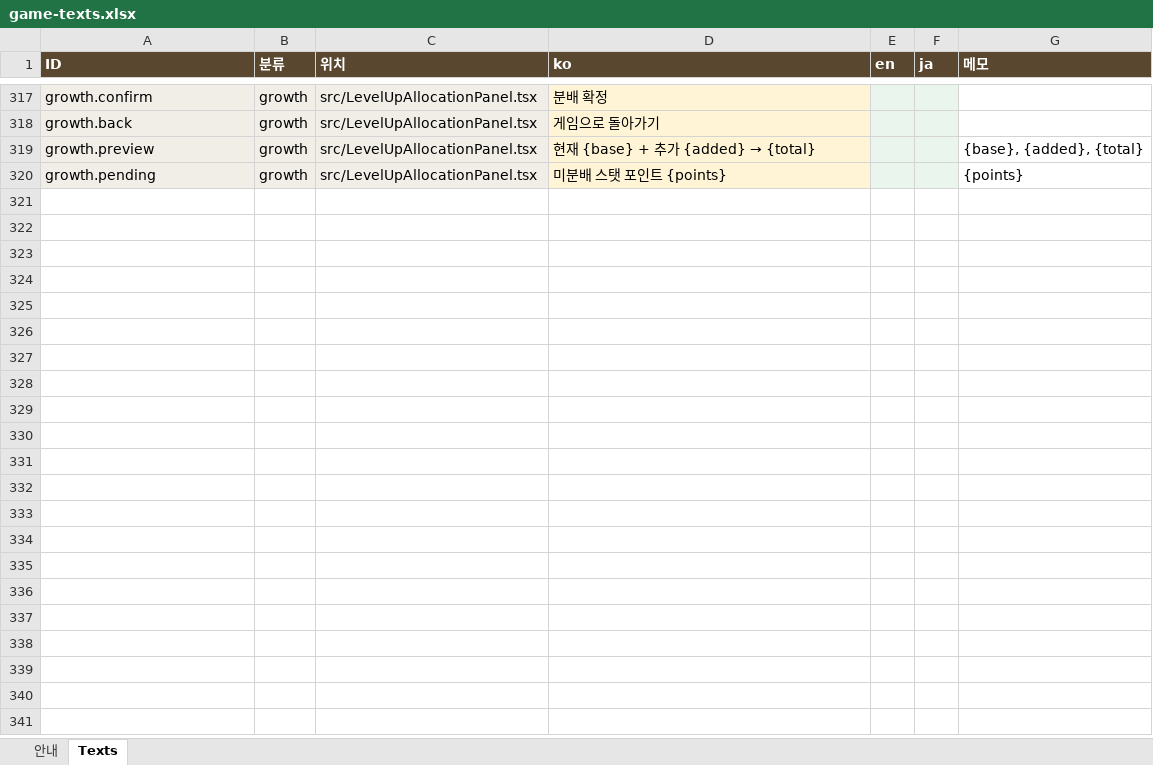
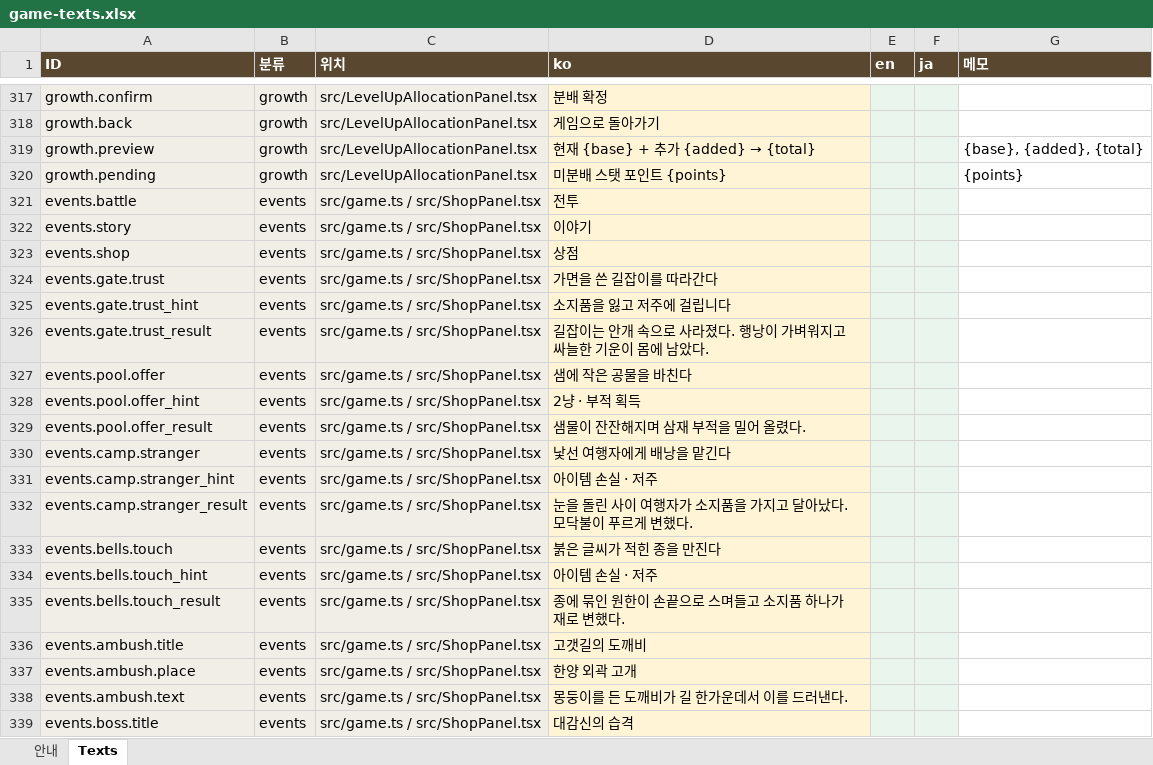
Before and after one commit to thypsysigh-design/mos, an Excel workbook: content/game-texts.xlsx, sheet Texts, drawn as a sheet; only a part is shown, gaps mark what is left out; values as stored, in another font and other column widths than the file's, no borders; the diff covers the shown part only; the diff names each change by its address in the sheet, - before the commit and + after, or states it on an @@ line.

```diff
--- a/content/game-texts.xlsx (sheet Texts)
+++ b/content/game-texts.xlsx (sheet Texts)
+row 321: events.battle | events | src/game.ts / src/ShopPanel.tsx | 전투
+row 322: events.story | events | src/game.ts / src/ShopPanel.tsx | 이야기
+row 323: events.shop | events | src/game.ts / src/ShopPanel.tsx | 상점
+row 324: events.gate.trust | events | src/game.ts / src/ShopPanel.tsx | 가면을 쓴 길잡이를 따라간다
+row 325: events.gate.trust_hint | events | src/game.ts / src/ShopPanel.tsx | 소지품을 잃고 저주에 걸립니다
+row 326: events.gate.trust_result | events | src/game.ts / src/ShopPanel.tsx | 길잡이는 안개 속으로 사라졌다. 행낭이 가벼워지고 싸늘한 기운이 몸에 남았다.
+row 327: events.pool.offer | events | src/game.ts / src/ShopPanel.tsx | 샘에 작은 공물을 바친다
+row 328: events.pool.offer_hint | events | src/game.ts / src/ShopPanel.tsx | 2냥 · 부적 획득
+row 329: events.pool.offer_result | events | src/game.ts / src/ShopPanel.tsx | 샘물이 잔잔해지며 삼재 부적을 밀어 올렸다.
+row 330: events.camp.stranger | events | src/game.ts / src/ShopPanel.tsx | 낯선 여행자에게 배낭을 맡긴다
+row 331: events.camp.stranger_hint | events | src/game.ts / src/ShopPanel.tsx | 아이템 손실 · 저주
+row 332: events.camp.stranger_result | events | src/game.ts / src/ShopPanel.tsx | 눈을 돌린 사이 여행자가 소지품을 가지고 달아났다. 모닥불이 푸르게 변했다.
+row 333: events.bells.touch | events | src/game.ts / src/ShopPanel.tsx | 붉은 글씨가 적힌 종을 만진다
+row 334: events.bells.touch_hint | events | src/game.ts / src/ShopPanel.tsx | 아이템 손실 · 저주
+row 335: events.bells.touch_result | events | src/game.ts / src/ShopPanel.tsx | 종에 묶인 원한이 손끝으로 스며들고 소지품 하나가 재로 변했다.
+row 336: events.ambush.title | events | src/game.ts / src/ShopPanel.tsx | 고갯길의 도깨비
+row 337: events.ambush.place | events | src/game.ts / src/ShopPanel.tsx | 한양 외곽 고개
+row 338: events.ambush.text | events | src/game.ts / src/ShopPanel.tsx | 몽둥이를 든 도깨비가 길 한가운데서 이를 드러낸다.
+row 339: events.boss.title | events | src/game.ts / src/ShopPanel.tsx | 대감신의 습격
```
Also changed, not shown: 31 added rows elsewhere in this sheet, 8 other files.
